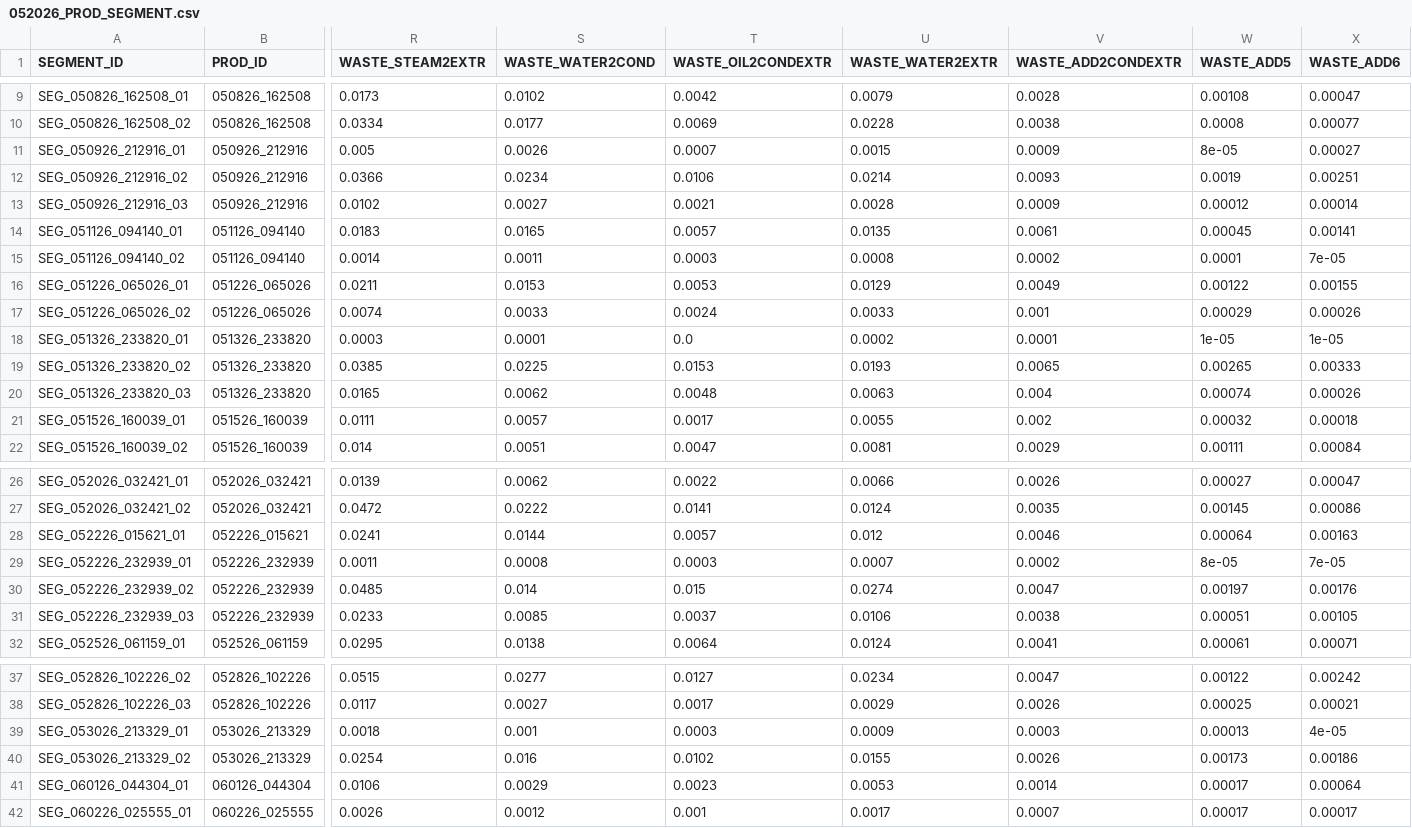
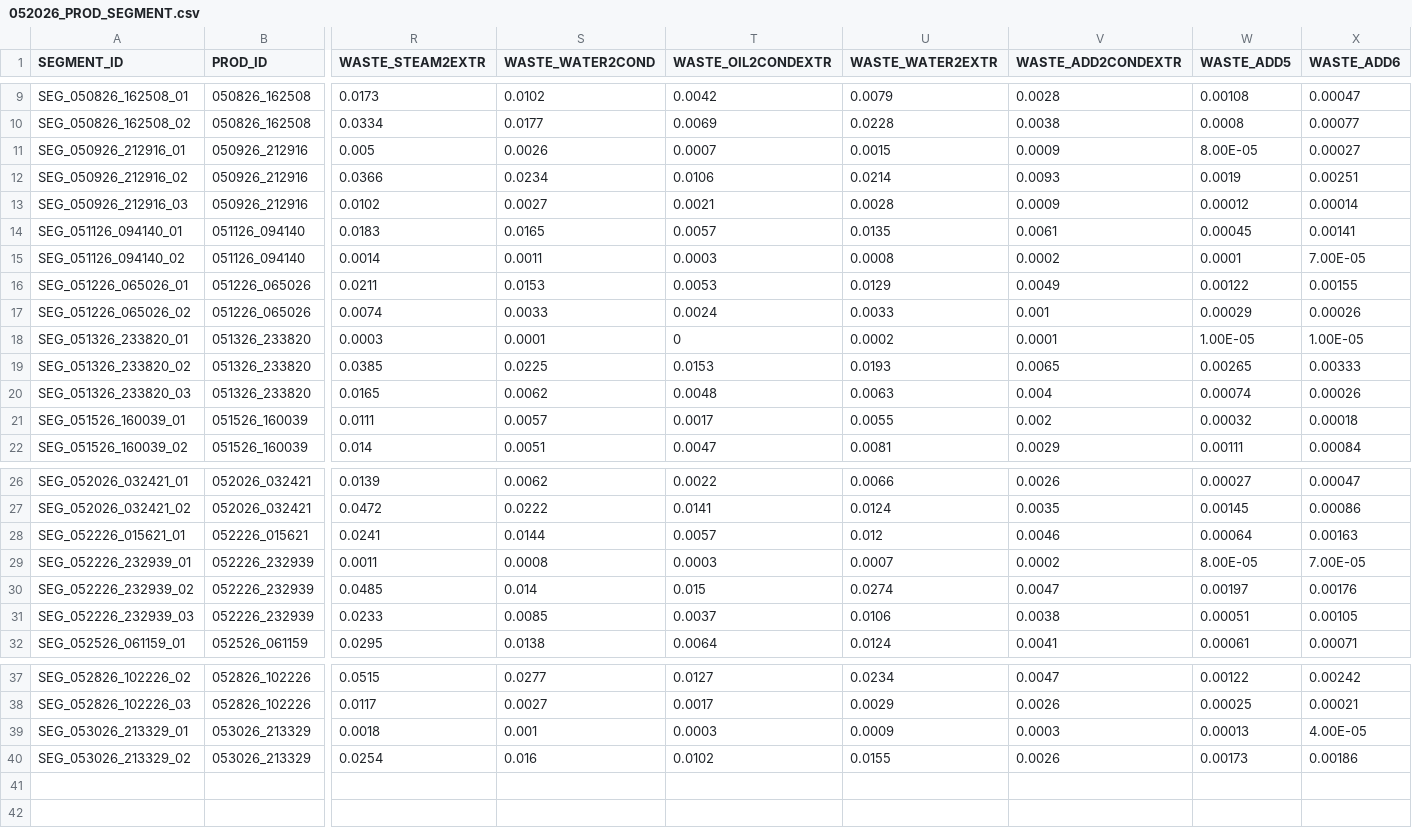
Before and after one commit to davidpilecek/ProdDashECMS, a CSV file: backend/data/052026_PROD_SEGMENT.csv, drawn as a sheet; only a part is shown, gaps mark what is left out; rows hold the shown columns only; the diff names each change by its address in the sheet, - before the commit and + after, or states it on an @@ line.

```diff
--- a/backend/data/052026_PROD_SEGMENT.csv
+++ b/backend/data/052026_PROD_SEGMENT.csv
-W11 (WASTE_ADD5): 8e-05
+W11 (WASTE_ADD5): 8.00E-05
-X15 (WASTE_ADD6): 7e-05
+X15 (WASTE_ADD6): 7.00E-05
-T18 (WASTE_OIL2CONDEXTR): 0.0
+T18 (WASTE_OIL2CONDEXTR): 0
-W18 (WASTE_ADD5): 1e-05
+W18 (WASTE_ADD5): 1.00E-05
-X18 (WASTE_ADD6): 1e-05
+X18 (WASTE_ADD6): 1.00E-05
-W29 (WASTE_ADD5): 8e-05
+W29 (WASTE_ADD5): 8.00E-05
-X29 (WASTE_ADD6): 7e-05
+X29 (WASTE_ADD6): 7.00E-05
-X39 (WASTE_ADD6): 4e-05
+X39 (WASTE_ADD6): 4.00E-05
-row 41: SEG_060126_044304_01 | 060126_044304 | 0.0106 | 0.0029 | 0.0023 | 0.0053 | 0.0014 | 0.00017 | 0.00064
-row 42: SEG_060226_025555_01 | 060226_025555 | 0.0026 | 0.0012 | 0.001 | 0.0017 | 0.0007 | 0.00017 | 0.00017
```
Also changed, not shown: backend/data/042026_PROD_SEGMENT.csv, backend/data/062026_PROD_SEGMENT.csv.
